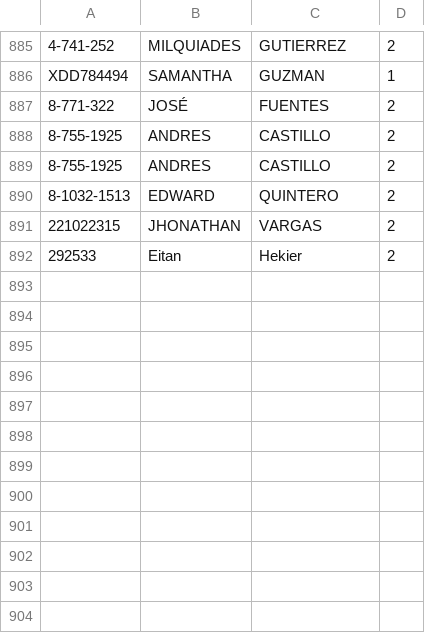
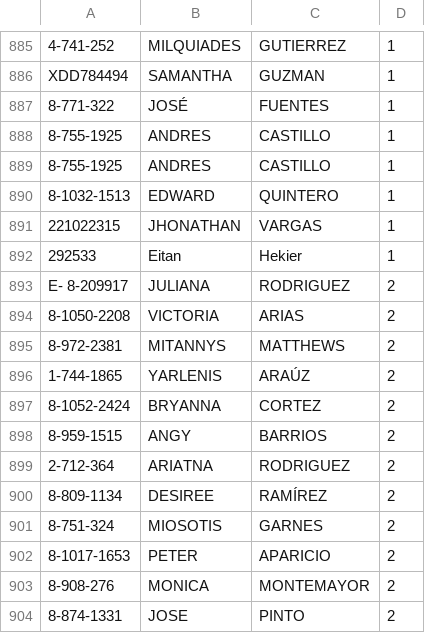
Before and after one commit to Easy-Drive-Consultas/web, a CSV file: data.csv, drawn as a sheet; only a part is shown, gaps mark what is left out; the diff covers the shown part only; the diff names each change by its address in the sheet, - before the commit and + after, or states it on an @@ line.

```diff
--- a/data.csv
+++ b/data.csv
-D885: 2
+D885: 1
-D887:D892: 2
+D887:D892: 1
+row 893: E- 8-209917 | JULIANA | RODRIGUEZ | 2
+row 894: 8-1050-2208 | VICTORIA | ARIAS | 2
+row 895: 8-972-2381 | MITANNYS | MATTHEWS | 2
+row 896: 1-744-1865 | YARLENIS | ARAÚZ | 2
+row 897: 8-1052-2424 | BRYANNA | CORTEZ | 2
+row 898: 8-959-1515 | ANGY | BARRIOS | 2
+row 899: 2-712-364 | ARIATNA | RODRIGUEZ | 2
+row 900: 8-809-1134 | DESIREE | RAMÍREZ | 2
+row 901: 8-751-324 | MIOSOTIS | GARNES | 2
+row 902: 8-1017-1653 | PETER | APARICIO | 2
+row 903: 8-908-276 | MONICA | MONTEMAYOR | 2
+row 904: 8-874-1331 | JOSE | PINTO | 2
```
Also changed, not shown: 19 added rows and 27 edited cells elsewhere in this file.
